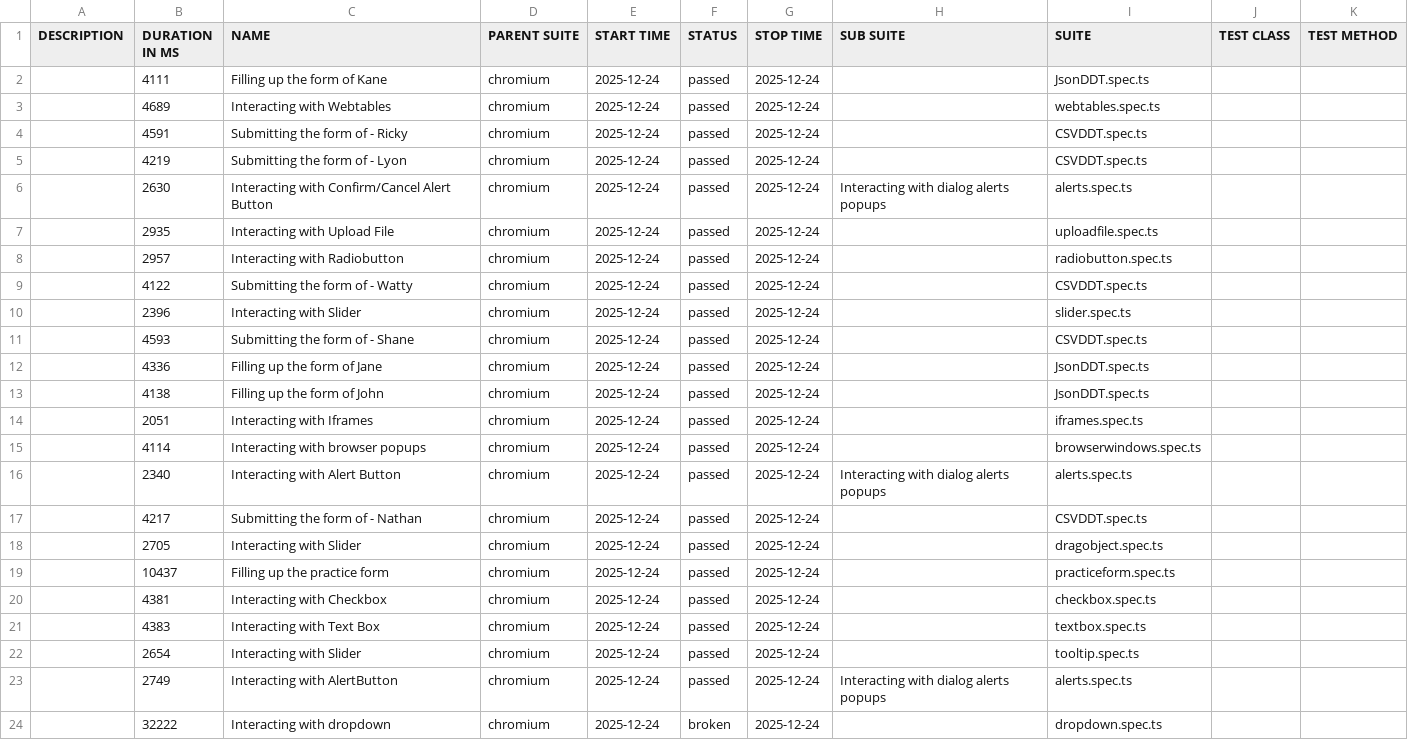
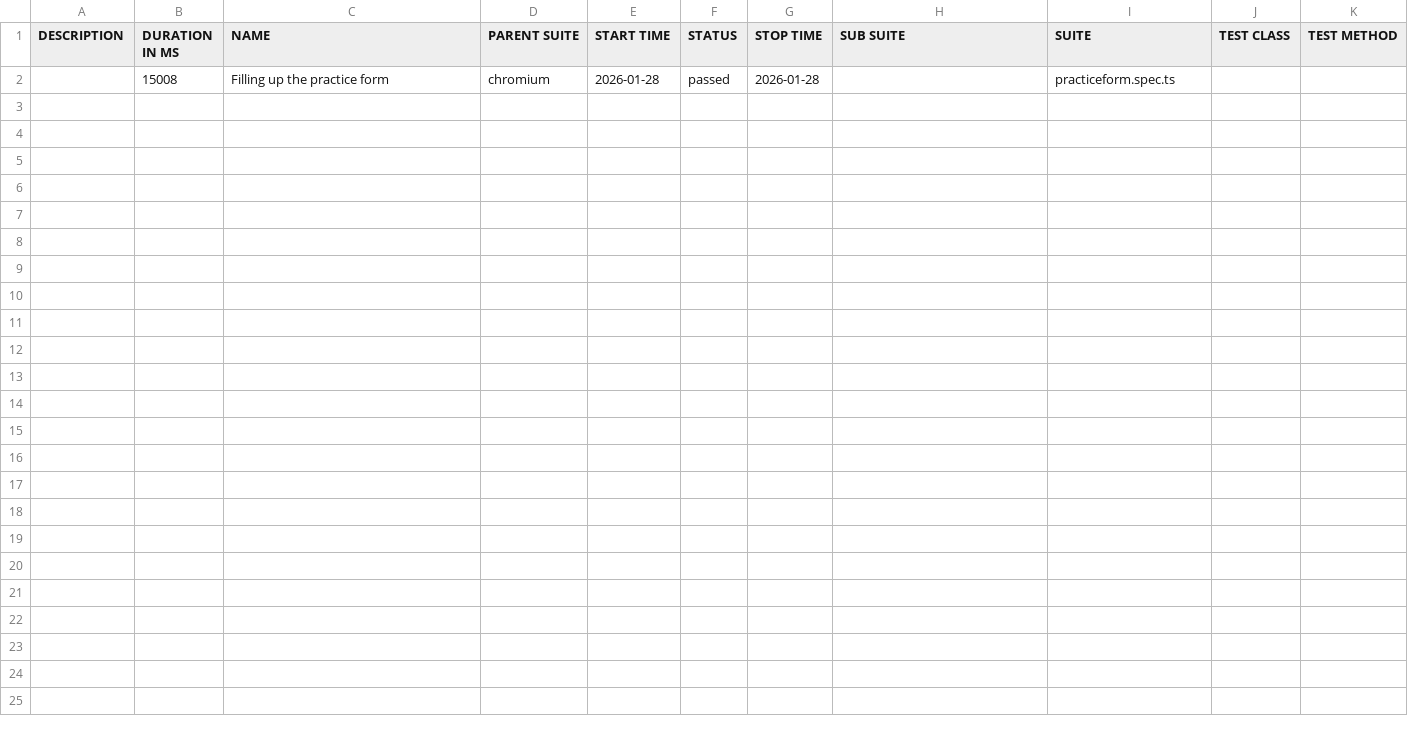
Before and after one commit to ronishahi333/Demoqa-Automation-Playwright, a CSV file: data/suites.csv, drawn as a sheet.

```diff
--- a/data/suites.csv
+++ b/data/suites.csv
@@ -1,24 +1,2 @@
 "DESCRIPTION","DURATION IN MS","NAME","PARENT SUITE","START TIME","STATUS","STOP TIME","SUB SUITE","SUITE","TEST CLASS","TEST METHOD"
-"","4111","Filling up the form of Kane","chromium","2025-12-24","passed","2025-12-24","","JsonDDT.spec.ts","",""
-"","4689","Interacting with Webtables","chromium","2025-12-24","passed","2025-12-24","","webtables.spec.ts","",""
-"","4591","Submitting the form of - Ricky","chromium","2025-12-24","passed","2025-12-24","","CSVDDT.spec.ts","",""
-"","4219","Submitting the form of - Lyon","chromium","2025-12-24","passed","2025-12-24","","CSVDDT.spec.ts","",""
-"","2630","Interacting with Confirm/Cancel Alert Button","chromium","2025-12-24","passed","2025-12-24","Interacting with dialog alerts popups","alerts.spec.ts","",""
-"","2935","Interacting with Upload File","chromium","2025-12-24","passed","2025-12-24","","uploadfile.spec.ts","",""
-"","2957","Interacting with Radiobutton","chromium","2025-12-24","passed","2025-12-24","","radiobutton.spec.ts","",""
-"","4122","Submitting the form of - Watty","chromium","2025-12-24","passed","2025-12-24","","CSVDDT.spec.ts","",""
-"","2396","Interacting with Slider","chromium","2025-12-24","passed","2025-12-24","","slider.spec.ts","",""
-"","4593","Submitting the form of - Shane","chromium","2025-12-24","passed","2025-12-24","","CSVDDT.spec.ts","",""
-"","4336","Filling up the form of Jane","chromium","2025-12-24","passed","2025-12-24","","JsonDDT.spec.ts","",""
-"","4138","Filling up the form of John","chromium","2025-12-24","passed","2025-12-24","","JsonDDT.spec.ts","",""
-"","2051","Interacting with Iframes","chromium","2025-12-24","passed","2025-12-24","","iframes.spec.ts","",""
-"","4114","Interacting with browser popups","chromium","2025-12-24","passed","2025-12-24","","browserwindows.spec.ts","",""
-"","2340","Interacting with Alert Button","chromium","2025-12-24","passed","2025-12-24","Interacting with dialog alerts popups","alerts.spec.ts","",""
-"","4217","Submitting the form of - Nathan","chromium","2025-12-24","passed","2025-12-24","","CSVDDT.spec.ts","",""
-"","2705","Interacting with Slider","chromium","2025-12-24","passed","2025-12-24","","dragobject.spec.ts","",""
-"","10437","Filling up the practice form","chromium","2025-12-24","passed","2025-12-24","","practiceform.spec.ts","",""
-"","4381","Interacting with Checkbox","chromium","2025-12-24","passed","2025-12-24","","checkbox.spec.ts","",""
-"","4383","Interacting with Text Box","chromium","2025-12-24","passed","2025-12-24","","textbox.spec.ts","",""
-"","2654","Interacting with Slider","chromium","2025-12-24","passed","2025-12-24","","tooltip.spec.ts","",""
-"","2749","Interacting with AlertButton","chromium","2025-12-24","passed","2025-12-24","Interacting with dialog alerts popups","alerts.spec.ts","",""
-"","32222","Interacting with dropdown","chromium","2025-12-24","broken","2025-12-24","","dropdown.spec.ts","",""
+"","15008","Filling up the practice form","chromium","2026-01-28","passed","2026-01-28","","practiceform.spec.ts","",""
```
Also changed, not shown: 26 other files.
